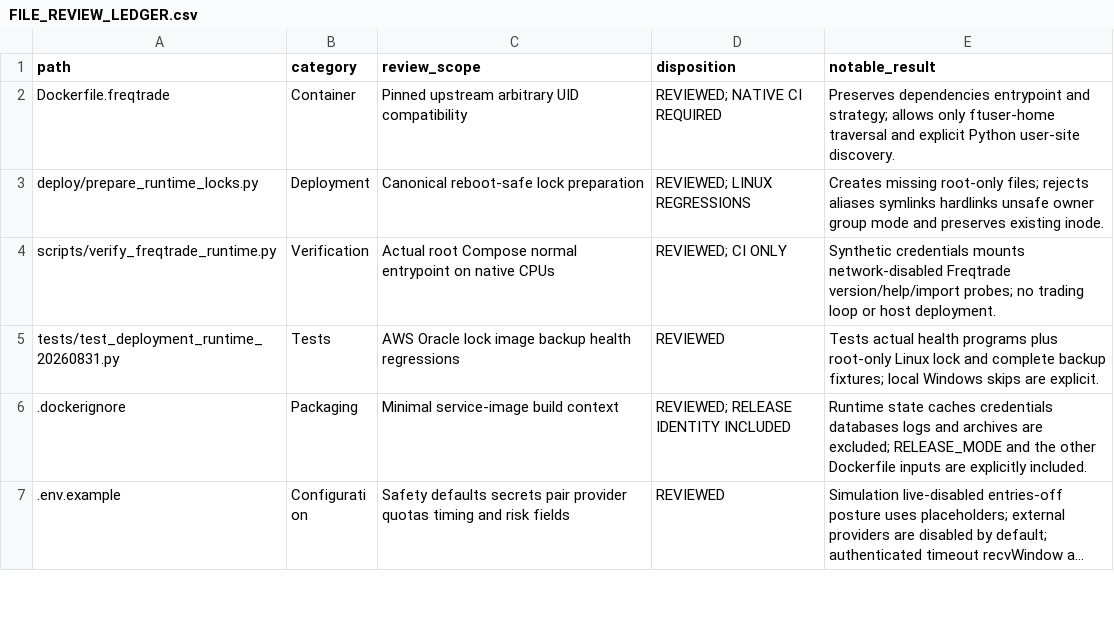
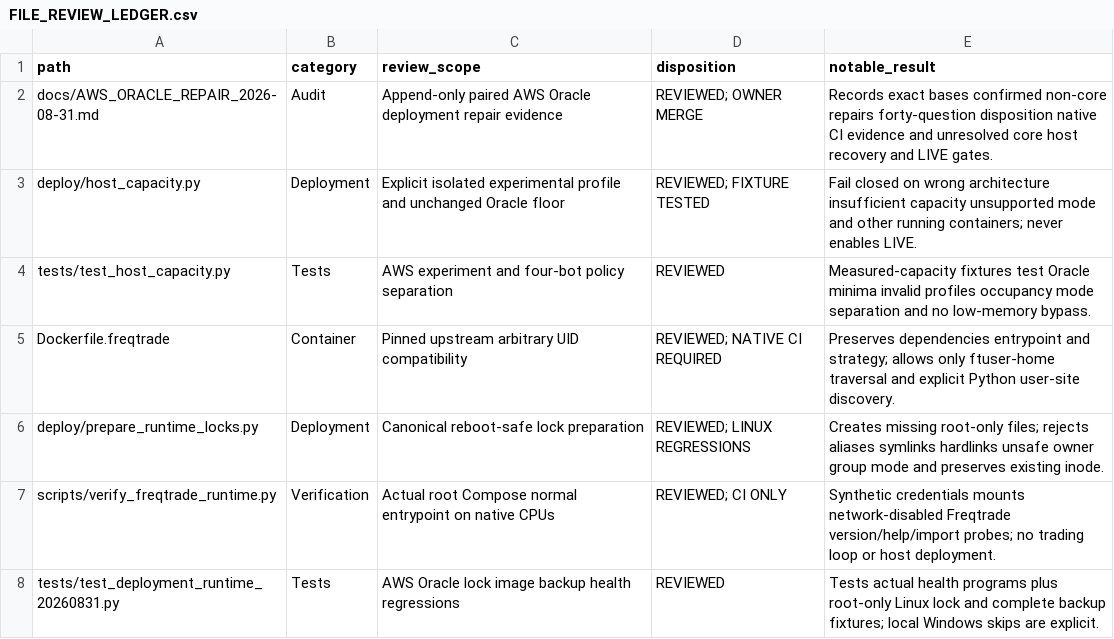
Before and after one commit to asad13-Binana/Bitcoin-Bot-Live-Trading-on-Binance-any-Exchange-TestNet, a CSV file: docs/audit/FILE_REVIEW_LEDGER.csv, drawn as a sheet; only a part is shown; the shorter side is filled out with more unchanged rows; long unchanged cells end in ….

Commit message:
Separate single-bot experiment policy and document verified repairs

```diff
--- a/docs/audit/FILE_REVIEW_LEDGER.csv
+++ b/docs/audit/FILE_REVIEW_LEDGER.csv
@@ -1,2 +1,5 @@
 "path","category","review_scope","disposition","notable_result"
+"docs/AWS_ORACLE_REPAIR_2026-08-31.md","Audit","Append-only paired AWS Oracle deployment repair evidence","REVIEWED; OWNER MERGE","Records exact bases confirmed non-core repairs forty-question disposition native CI evidence and unresolved core host recovery and LIVE gates."
+"deploy/host_capacity.py","Deployment","Explicit isolated experimental profile and unchanged Oracle floor","REVIEWED; FIXTURE TESTED","Fail closed on wrong architecture insufficient capacity unsupported mode and other running containers; never enables LIVE."
+"tests/test_host_capacity.py","Tests","AWS experiment and four-bot policy separation","REVIEWED","Measured-capacity fixtures test Oracle minima invalid profiles occupancy mode separation and no low-memory bypass."
 "Dockerfile.freqtrade","Container","Pinned upstream arbitrary UID compatibility","REVIEWED; NATIVE CI REQUIRED","Preserves dependencies entrypoint and strategy; allows only ftuser-home traversal and explicit Python user-site discovery."
```
Also changed, not shown: docs/audit/FUNCTION_PARITY_MATRIX.csv, 15 other files.
